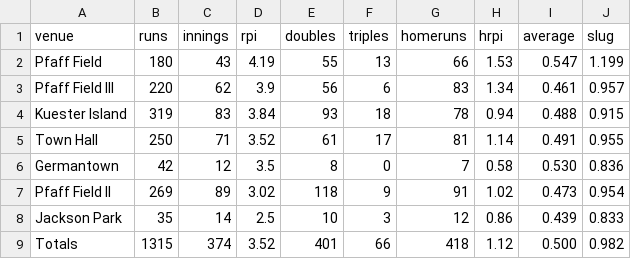
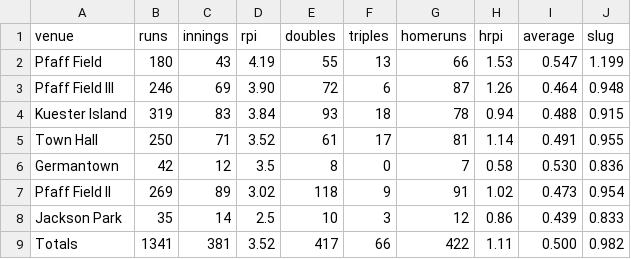
Before and after one commit to stevenpfaff/Dew-Cup-FrontEnd, a CSV file: public/Minibats/venues.csv, drawn as a sheet.

```diff
--- a/public/Minibats/venues.csv
+++ b/public/Minibats/venues.csv
@@ -2,3 +2,3 @@
 Pfaff Field,180,43,4.19,55,13,66,1.53,0.547,1.199
-Pfaff Field III,220,62,3.9,56,6,83,1.34,0.461,0.957
+Pfaff Field III,246,69,3.90,72,6,87,1.26,0.464,0.948
 Kuester Island,319,83,3.84,93,18,78,0.94,0.488,0.915
@@ -8,2 +8,2 @@ Pfaff Field II,269,89,3.02,118,9,91,1.02,0.473,0.954
 Jackson Park,35,14,2.5,10,3,12,0.86,0.439,0.833
-Totals,1315,374,3.52,401,66,418,1.12,0.500,0.982
+Totals,1341,381,3.52,417,66,422,1.11,0.500,0.982
```
Also changed, not shown: public/Minibats/2026-minibats.csv, public/Minibats/2026-pitching.csv, 5 other files.
